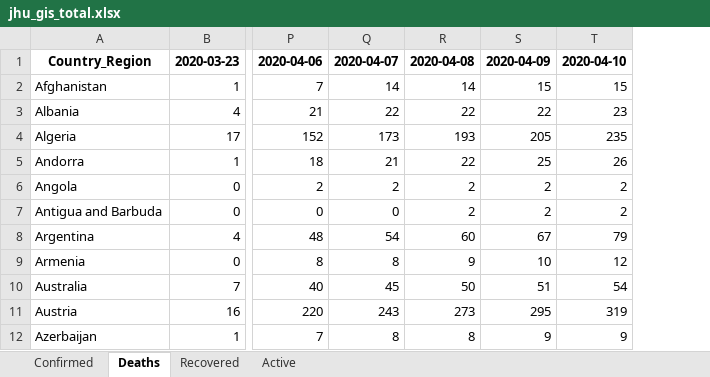
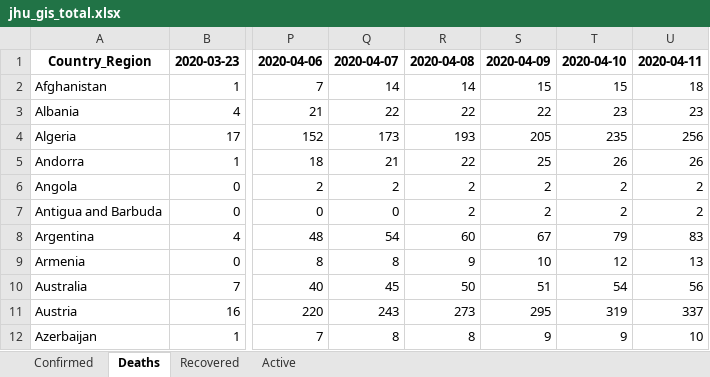
Before and after one commit to maisammusthafa/covid-19, an Excel workbook: jhu_gis/data/jhu_gis_total.xlsx, sheet Deaths, drawn as a sheet; only a part is shown, gaps mark what is left out; values as stored, in another font and other column widths than the file's, no borders; the diff names each change by its address in the sheet, - before the commit and + after, or states it on an @@ line.

```diff
--- a/jhu_gis/data/jhu_gis_total.xlsx (sheet Deaths)
+++ b/jhu_gis/data/jhu_gis_total.xlsx (sheet Deaths)
+column U, rows 1-12: 2020-04-11 | 18 | 23 | 256 | 26 | 2 | 2 | 83 | 13 | 56 | 337 | 10
```
Also changed, not shown: sheet Recovered, sheet Active, sheet Confirmed, ecdc_csv/data/ecdc_csv_diff.xlsx, ecdc_csv/data/ecdc_csv_total.xlsx, 5 other files.
